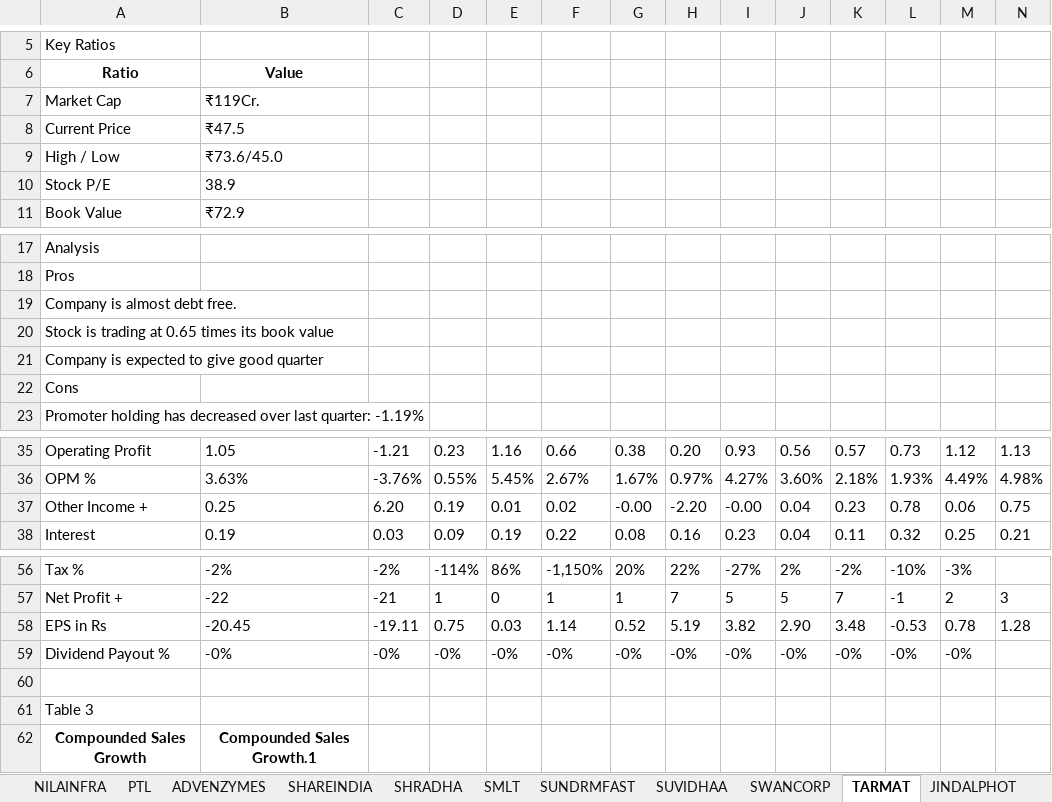
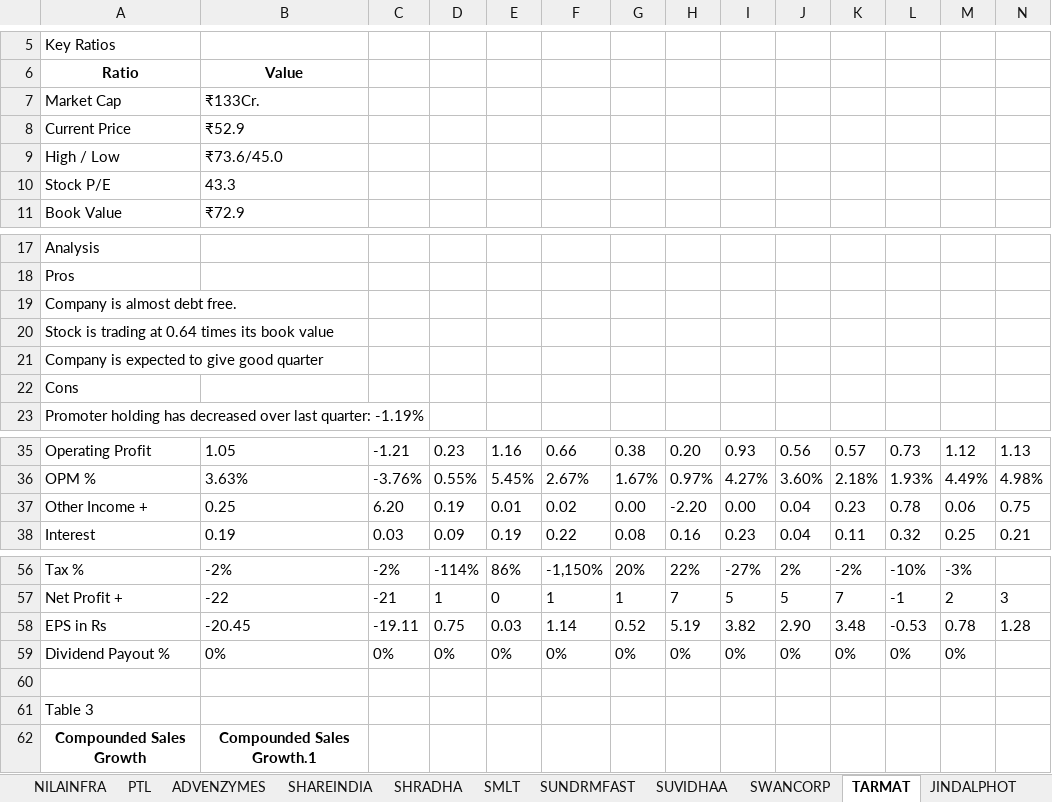
Before and after one commit to pvnithin/ohlc-ou-automations, an Excel workbook: results_all/Screener_Analysis_All_2026-01-13.xlsx, sheet TARMAT, drawn as a sheet; only a part is shown, gaps mark what is left out; values as stored, in another font and other column widths than the file's, no borders; removed rows and columns are numbered as before the commit, all else as after; the diff names each change by its address in the sheet, - before the commit and + after, or states it on an @@ line.

```diff
--- a/results_all/Screener_Analysis_All_2026-01-13.xlsx (sheet TARMAT)
+++ b/results_all/Screener_Analysis_All_2026-01-13.xlsx (sheet TARMAT)
-B7: ₹119Cr.
+B7: ₹133Cr.
-B8: ₹47.5
+B8: ₹52.9
-B10: 38.9
+B10: 43.3
-A20: Stock is trading at 0.65 times its book value
+A20: Stock is trading at 0.64 times its book value
-G37: -0.00
+G37: 0.00
-I37: -0.00
+I37: 0.00
-row 59: Dividend Payout % | -0% | -0% | -0% | -0% | -0% | -0% | -0% | -0% | -0% | -0% | -0% | -0%
+row 59: Dividend Payout % | 0% | 0% | 0% | 0% | 0% | 0% | 0% | 0% | 0% | 0% | 0% | 0%
```
Also changed, not shown: sheet DCM, sheet CROWN, sheet SMLT, sheet BLSE, sheet SHRADHA, sheet CORALFINAC, 29 more sheets, 3 other files.
